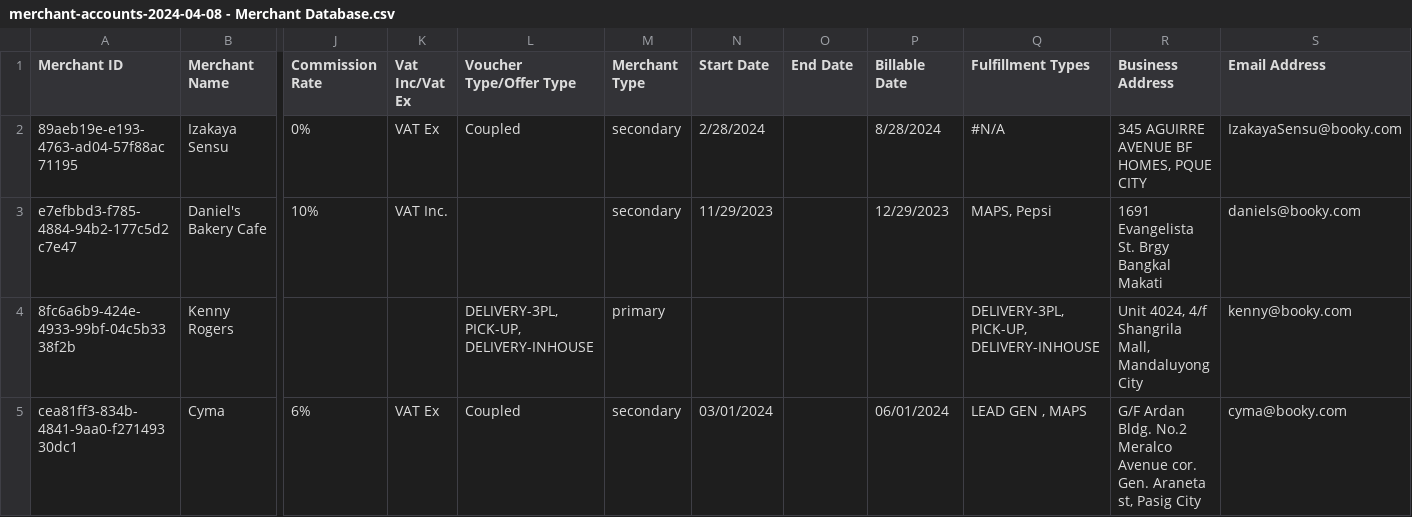
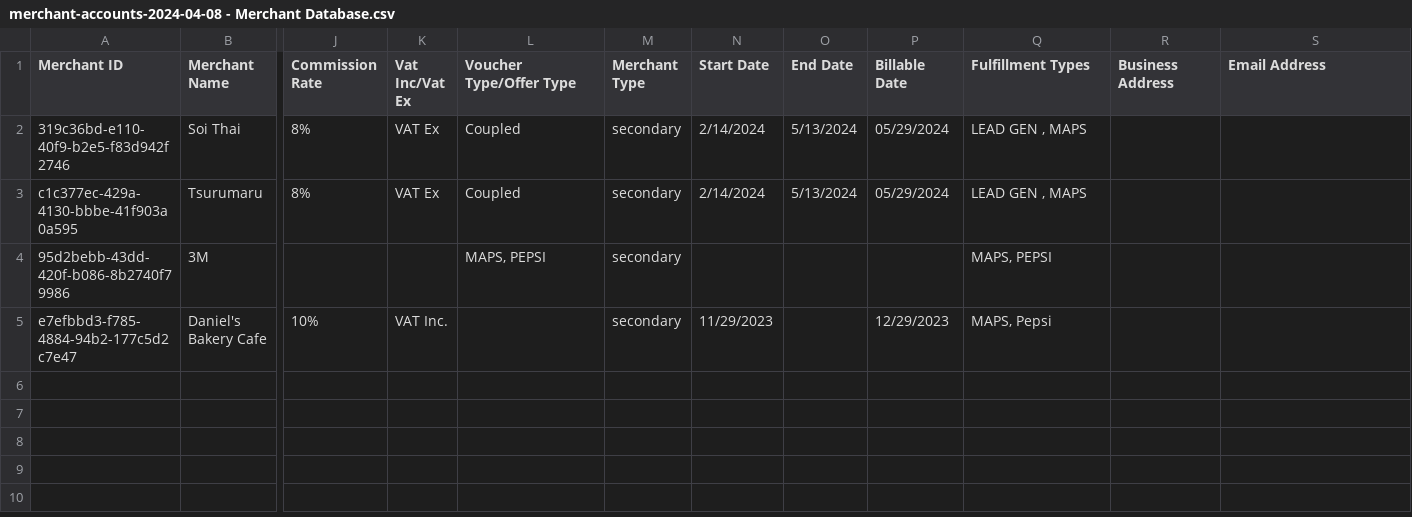
Before and after one commit to jerico313/Merchant-Tool, a CSV file: uploads/merchant-accounts-2024-04-08 - Merchant Database.csv, drawn as a sheet; only a part is shown, gaps mark what is left out; removed rows and columns are numbered as before the commit, all else as after; rows hold the shown columns only; the diff names each change by its address in the sheet, - before the commit and + after, or states it on an @@ line.

```diff
--- a/uploads/merchant-accounts-2024-04-08 - Merchant Database.csv
+++ b/uploads/merchant-accounts-2024-04-08 - Merchant Database.csv
-row 2: 89aeb19e-e193-4763-ad04-57f88ac71195 | Izakaya Sensu | 0% | VAT Ex | Coupled | secondary | 2/28/2024 |  | 8/28/2024 | #N/A | 345 AGUIRRE AVENUE BF HOMES, PQUE CITY | IzakayaSensu@booky.com
+row 2: 319c36bd-e110-40f9-b2e5-f83d942f2746 | Soi Thai | 8% | VAT Ex | Coupled | secondary | 2/14/2024 | 5/13/2024 | 05/29/2024 | LEAD GEN , MAPS
+row 3: c1c377ec-429a-4130-bbbe-41f903a0a595 | Tsurumaru | 8% | VAT Ex | Coupled | secondary | 2/14/2024 | 5/13/2024 | 05/29/2024 | LEAD GEN , MAPS
+row 4: 95d2bebb-43dd-420f-b086-8b2740f79986 | 3M |  |  | MAPS, PEPSI | secondary |  |  |  | MAPS, PEPSI
-R5 (Business Address): 1691 Evangelista St. Brgy Bangkal Makati
+R5 (Business Address): (empty)
-S5 (Email Address): daniels@booky.com
+S5 (Email Address): (empty)
-row 4: 8fc6a6b9-424e-4933-99bf-04c5b3338f2b | Kenny Rogers |  |  | DELIVERY-3PL, PICK-UP, DELIVERY-INHOUSE | primary |  |  |  | DELIVERY-3PL, PICK-UP, DELIVERY-INHOUSE | Unit 4024, 4/f Shangrila Mall, Mandaluyong City | kenny@booky.com
-row 5: cea81ff3-834b-4841-9aa0-f27149330dc1 | Cyma | 6% | VAT Ex | Coupled | secondary | 03/01/2024 |  | 06/01/2024 | LEAD GEN , MAPS | G/F Ardan Bldg. No.2 Meralco Avenue cor. Gen. Araneta st, Pasig City | cyma@booky.com
```
Also changed, not shown: 6 other files.
